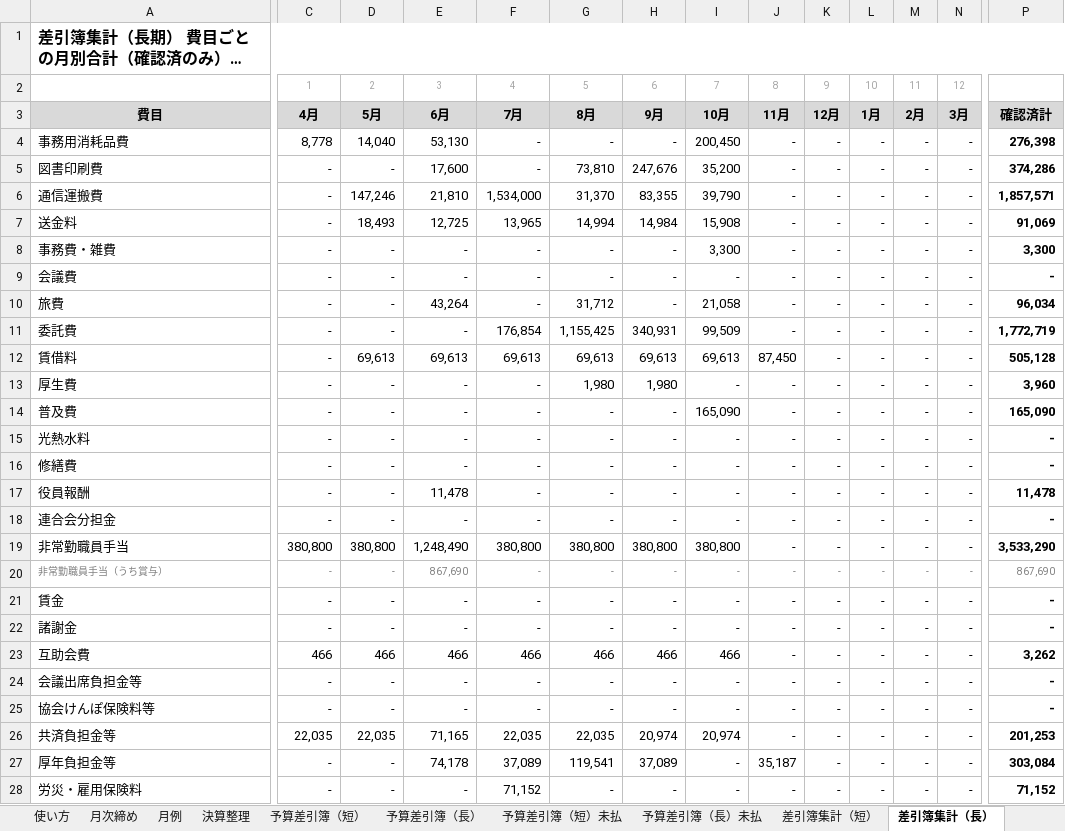
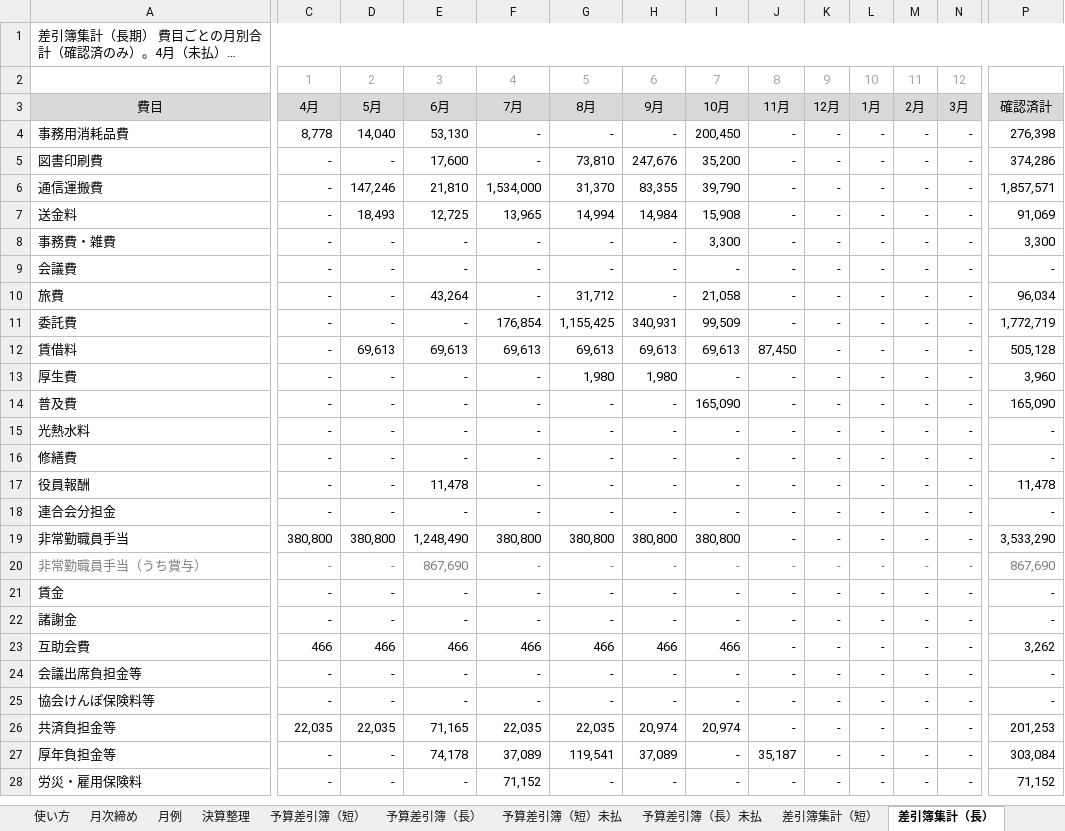
Before and after one commit to iidodo-com/iidodo, an Excel workbook: 費用収益表_統合版/R8_業務経理区分別執行管理簿_統合版.xlsx, sheet 差引簿集計（長）, drawn as a sheet; only a part is shown, gaps mark what is left out; long unchanged cells end in …; values as stored, in another font and other column widths than the file's, no borders; the diff covers the shown part only; the diff names each change by its address in the sheet, - before the commit and + after, or states it on an @@ line.

```diff
--- a/費用収益表_統合版/R8_業務経理区分別執行管理簿_統合版.xlsx (sheet 差引簿集計（長）)
+++ b/費用収益表_統合版/R8_業務経理区分別執行管理簿_統合版.xlsx (sheet 差引簿集計（長）)
-A1 bold: on
+A1 bold: off, text size: smaller
@@ C2:N2 text size: larger @@
-A3 bold: on
+A3 bold: off
-C3:P3 bold: on
+C3:P3 bold: off
-P4:P19 bold: on
+P4:P19 bold: off
@@ A20 text size: larger @@
@@ C20:P20 text size: larger @@
-P21:P28 bold: on
+P21:P28 bold: off
```
Also changed, not shown: cell formats elsewhere in this sheet, sheet 旧表照合, sheet 予算差引簿（長）, sheet 予算差引簿（短）, sheet 予算差引簿（長）未払, sheet 予算差引簿（短）未払, sheet 月次締め, 11 more sheets, 1 other file.
